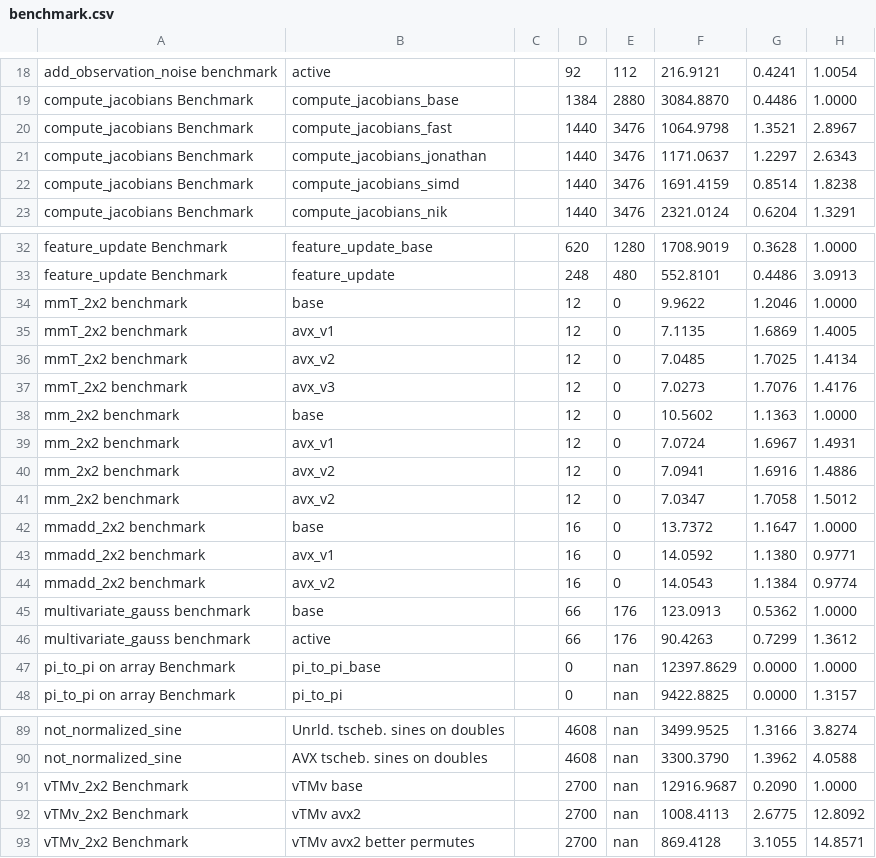
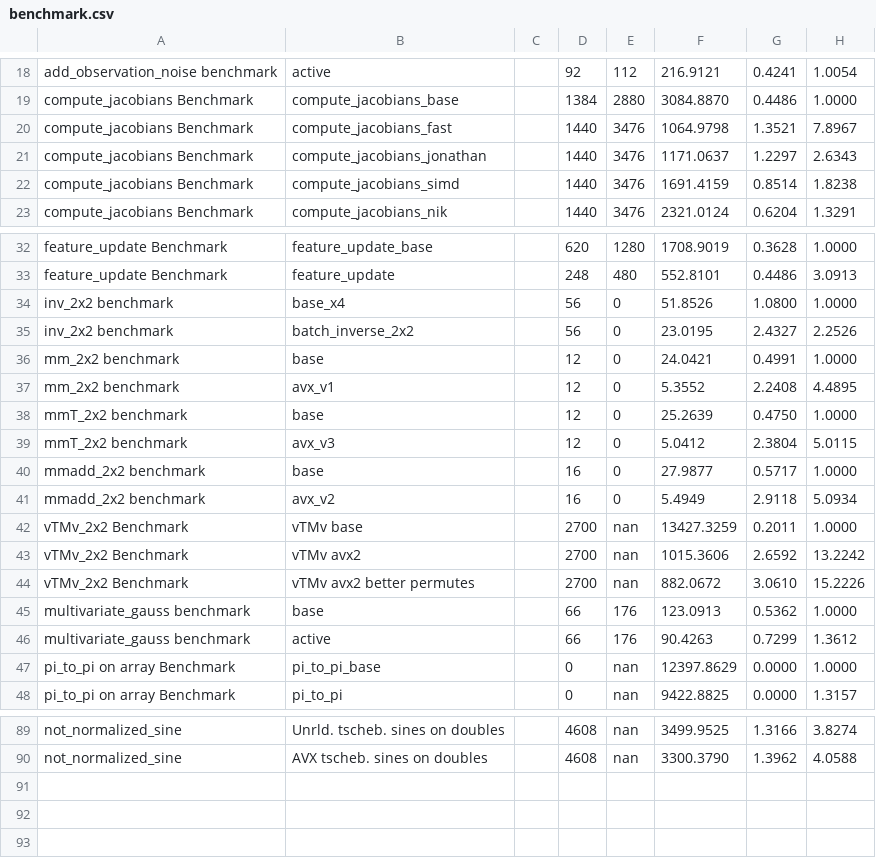
Before and after one commit to RomeoV/FasterSLAM, a CSV file: visualization/polybox/benchmark.csv, drawn as a sheet; only a part is shown, gaps mark what is left out.

```diff
--- a/visualization/polybox/benchmark.csv
+++ b/visualization/polybox/benchmark.csv
@@ -19,3 +19,3 @@ add_observation_noise benchmark;active;;92;112;216.9121;0.4241;1.0054
 compute_jacobians Benchmark;compute_jacobians_base;;1384;2880;3084.8870;0.4486;1.0000
-compute_jacobians Benchmark;compute_jacobians_fast;;1440;3476;1064.9798;1.3521;2.8967
+compute_jacobians Benchmark;compute_jacobians_fast;;1440;3476;1064.9798;1.3521;7.8967
 compute_jacobians Benchmark;compute_jacobians_jonathan;;1440;3476;1171.0637;1.2297;2.6343
@@ -33,13 +33,13 @@ feature_update Benchmark;feature_update_base;;620;1280;1708.9019;0.3628;1.0000
 feature_update Benchmark;feature_update;;248;480;552.8101;0.4486;3.0913
-mmT_2x2 benchmark;base;;12;0;9.9622;1.2046;1.0000
-mmT_2x2 benchmark;avx_v1;;12;0;7.1135;1.6869;1.4005
-mmT_2x2 benchmark;avx_v2;;12;0;7.0485;1.7025;1.4134
-mmT_2x2 benchmark;avx_v3;;12;0;7.0273;1.7076;1.4176
-mm_2x2 benchmark;base;;12;0;10.5602;1.1363;1.0000
-mm_2x2 benchmark;avx_v1;;12;0;7.0724;1.6967;1.4931
-mm_2x2 benchmark;avx_v2;;12;0;7.0941;1.6916;1.4886
-mm_2x2 benchmark;avx_v2;;12;0;7.0347;1.7058;1.5012
-mmadd_2x2 benchmark;base;;16;0;13.7372;1.1647;1.0000
-mmadd_2x2 benchmark;avx_v1;;16;0;14.0592;1.1380;0.9771
-mmadd_2x2 benchmark;avx_v2;;16;0;14.0543;1.1384;0.9774
+inv_2x2 benchmark;base_x4;;56;0;51.8526;1.0800;1.0000
+inv_2x2 benchmark;batch_inverse_2x2;;56;0;23.0195;2.4327;2.2526
+mm_2x2 benchmark;base;;12;0;24.0421;0.4991;1.0000
+mm_2x2 benchmark;avx_v1;;12;0;5.3552;2.2408;4.4895
+mmT_2x2 benchmark;base;;12;0;25.2639;0.4750;1.0000
+mmT_2x2 benchmark;avx_v3;;12;0;5.0412;2.3804;5.0115
+mmadd_2x2 benchmark;base;;16;0;27.9877;0.5717;1.0000
+mmadd_2x2 benchmark;avx_v2;;16;0;5.4949;2.9118;5.0934
+vTMv_2x2 Benchmark;vTMv base;;2700;nan;13427.3259;0.2011;1.0000
+vTMv_2x2 Benchmark;vTMv avx2;;2700;nan;1015.3606;2.6592;13.2242
+vTMv_2x2 Benchmark;vTMv avx2 better permutes;;2700;nan;882.0672;3.0610;15.2226
 multivariate_gauss benchmark;base;;66;176;123.0913;0.5362;1.0000
@@ -90,4 +90 @@ not_normalized_sine;Unrld. tscheb. sines on doubles;;4608;nan;3499.9525;1.3166;3
 not_normalized_sine;AVX tscheb. sines on doubles;;4608;nan;3300.3790;1.3962;4.0588
-vTMv_2x2 Benchmark;vTMv base;;2700;nan;12916.9687;0.2090;1.0000
-vTMv_2x2 Benchmark;vTMv avx2;;2700;nan;1008.4113;2.6775;12.8092
-vTMv_2x2 Benchmark;vTMv avx2 better permutes;;2700;nan;869.4128;3.1055;14.8571
```
Also changed, not shown: 21 other files.
